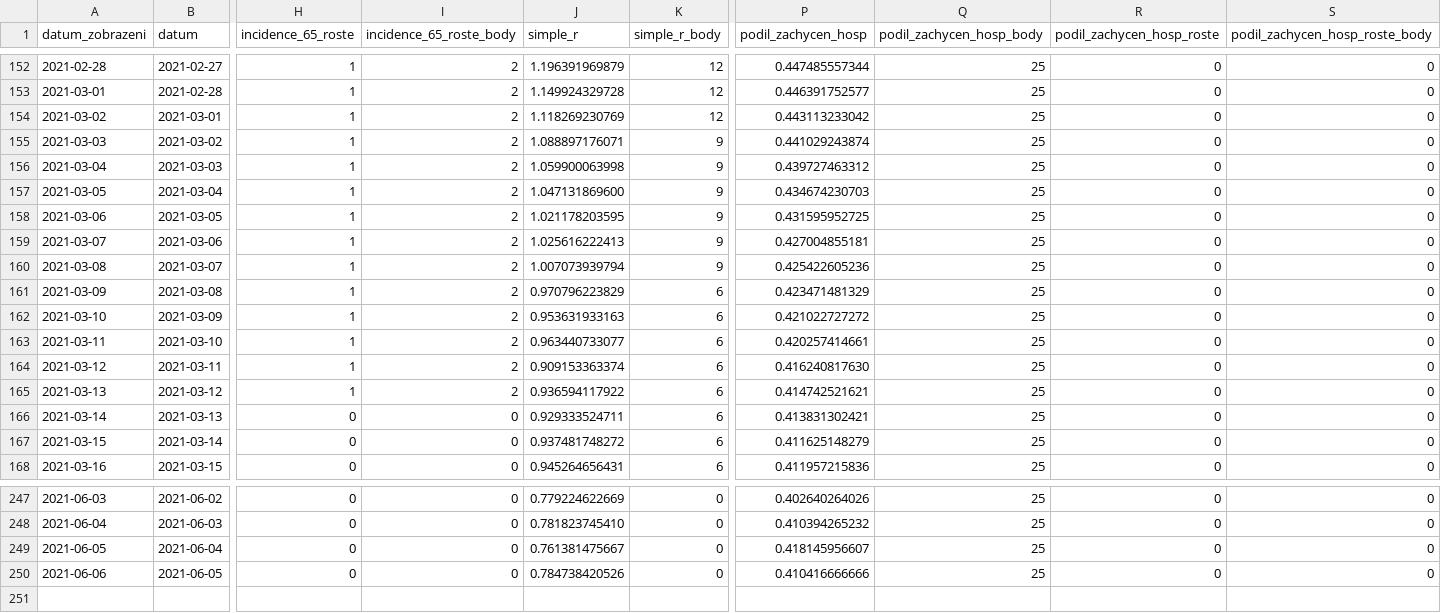
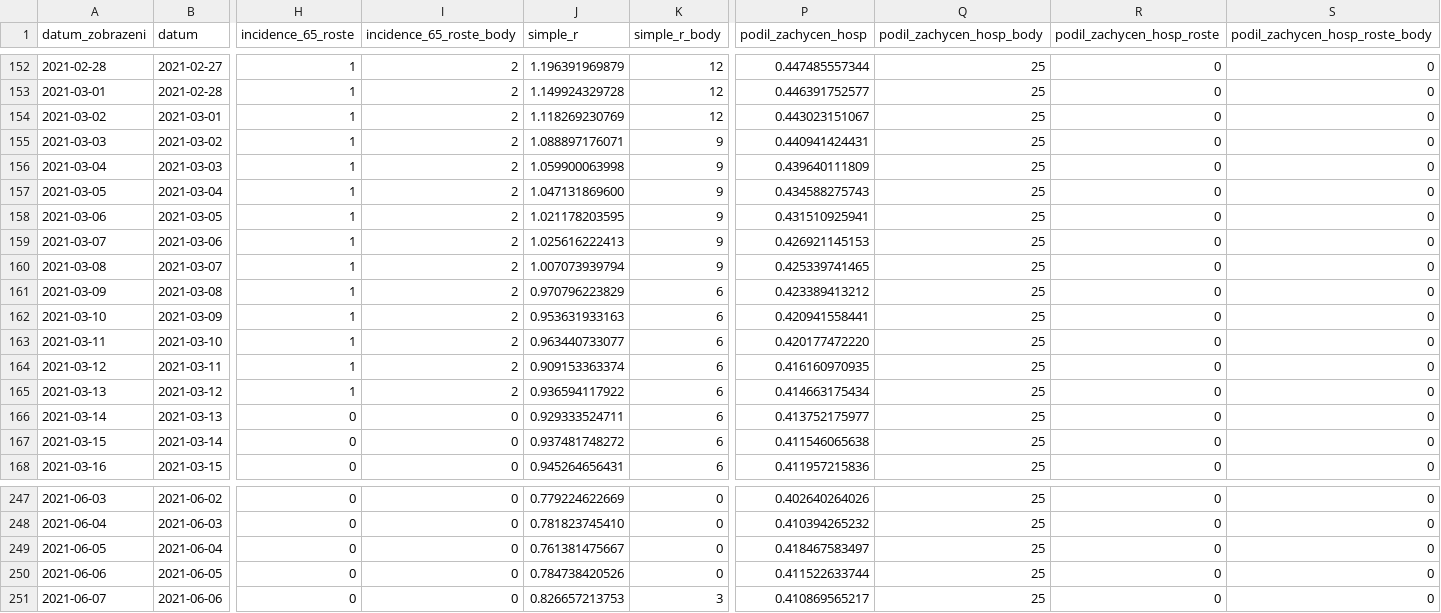
Before and after one commit to michalskop/mzcr-cz-covid-19-data, a CSV file: pes_CR_verze2.csv, drawn as a sheet; only a part is shown, gaps mark what is left out; rows hold the shown columns only; the diff names each change by its address in the sheet, - before the commit and + after, or states it on an @@ line.

```diff
--- a/pes_CR_verze2.csv
+++ b/pes_CR_verze2.csv
-P154 (podil_zachycen_hosp): 0.443113233042
+P154 (podil_zachycen_hosp): 0.443023151067
-P155 (podil_zachycen_hosp): 0.441029243874
+P155 (podil_zachycen_hosp): 0.440941424431
-P156 (podil_zachycen_hosp): 0.439727463312
+P156 (podil_zachycen_hosp): 0.439640111809
-P157 (podil_zachycen_hosp): 0.434674230703
+P157 (podil_zachycen_hosp): 0.434588275743
-P158 (podil_zachycen_hosp): 0.431595952725
+P158 (podil_zachycen_hosp): 0.431510925941
-P159 (podil_zachycen_hosp): 0.427004855181
+P159 (podil_zachycen_hosp): 0.426921145153
-P160 (podil_zachycen_hosp): 0.425422605236
+P160 (podil_zachycen_hosp): 0.425339741465
-P161 (podil_zachycen_hosp): 0.423471481329
+P161 (podil_zachycen_hosp): 0.423389413212
-P162 (podil_zachycen_hosp): 0.421022727272
+P162 (podil_zachycen_hosp): 0.420941558441
-P163 (podil_zachycen_hosp): 0.420257414661
+P163 (podil_zachycen_hosp): 0.420177472220
-P164 (podil_zachycen_hosp): 0.416240817630
+P164 (podil_zachycen_hosp): 0.416160970935
-P165 (podil_zachycen_hosp): 0.414742521621
+P165 (podil_zachycen_hosp): 0.414663175434
-P166 (podil_zachycen_hosp): 0.413831302421
+P166 (podil_zachycen_hosp): 0.413752175977
-P167 (podil_zachycen_hosp): 0.411625148279
+P167 (podil_zachycen_hosp): 0.411546065638
-P249 (podil_zachycen_hosp): 0.418145956607
+P249 (podil_zachycen_hosp): 0.418467583497
-P250 (podil_zachycen_hosp): 0.410416666666
+P250 (podil_zachycen_hosp): 0.411522633744
+row 251: 2021-06-07 | 2021-06-06 | 0 | 0 | 0.826657213753 | 3 | 0.410869565217 | 25 | 0 | 0
```
Also changed, not shown: pes_kraje_verze2.csv, 1 other file.
